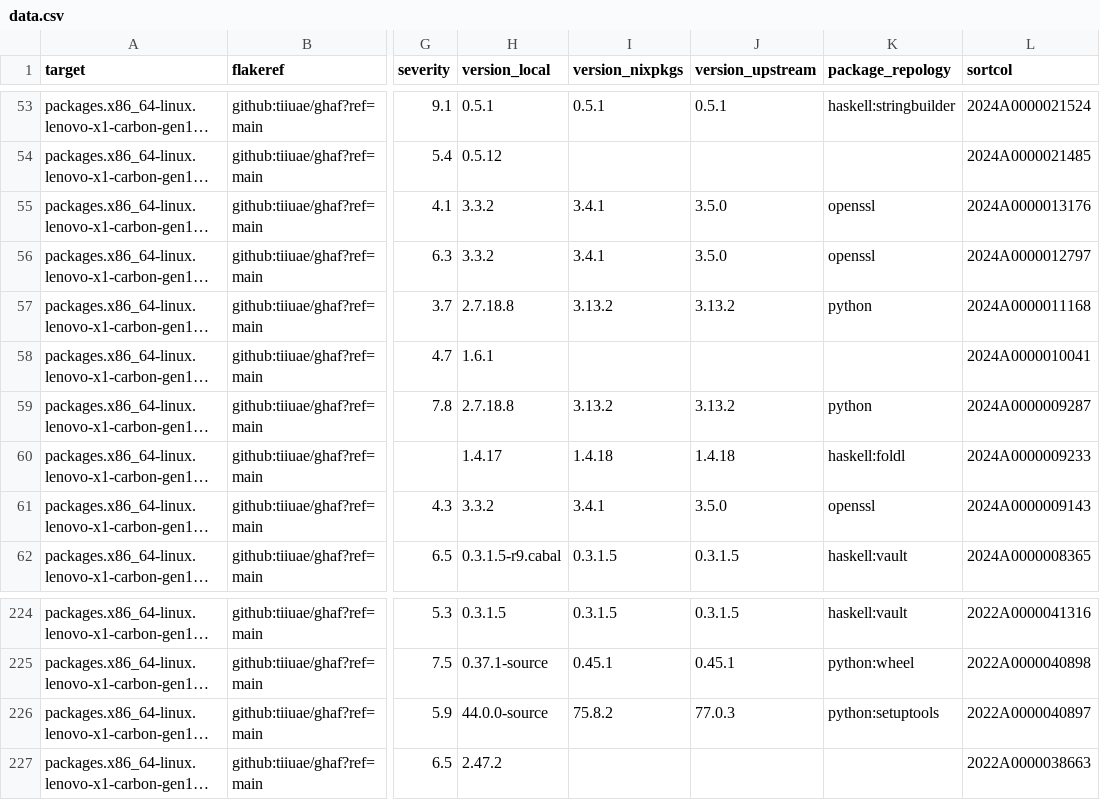
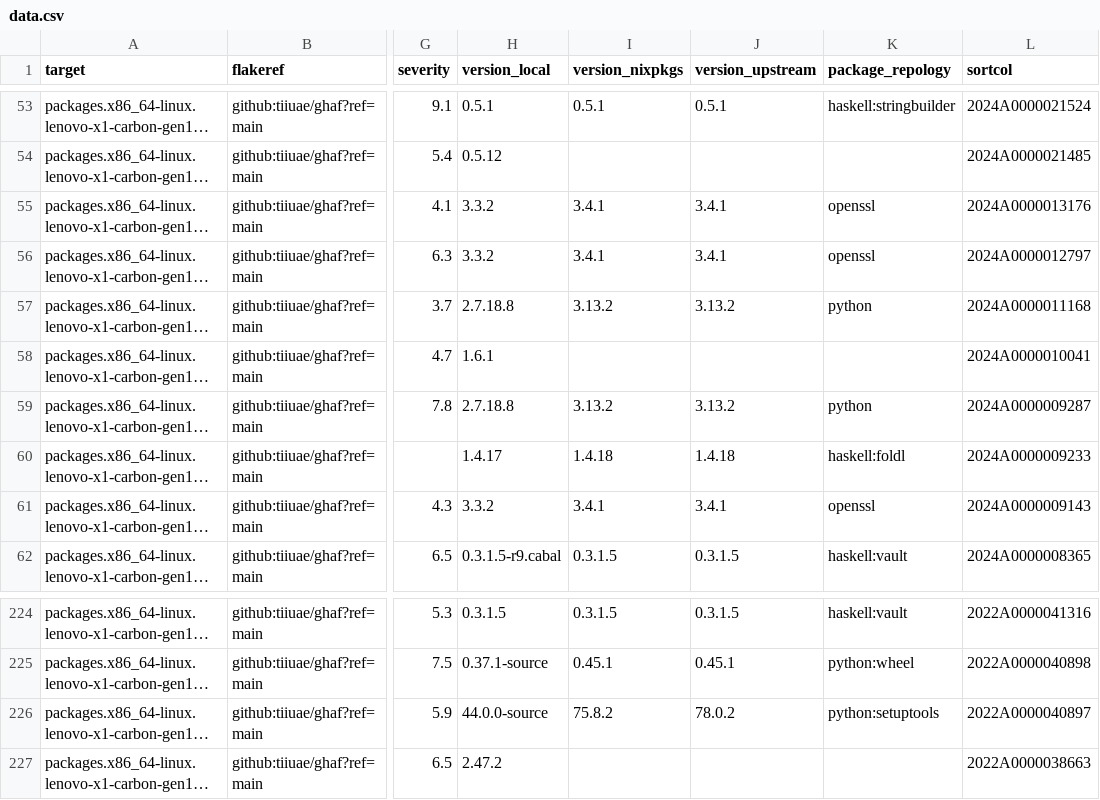
Before and after one commit to tiiuae/ghafscan, a CSV file: reports/main/data.csv, drawn as a sheet; only a part is shown, gaps mark what is left out; long unchanged cells end in …; the diff names each change by its address in the sheet, - before the commit and + after, or states it on an @@ line.

```diff
--- a/reports/main/data.csv
+++ b/reports/main/data.csv
-J55:J56 (version_upstream): 3.5.0
+J55:J56 (version_upstream): 3.4.1
-J61 (version_upstream): 3.5.0
+J61 (version_upstream): 3.4.1
-J226 (version_upstream): 77.0.3
+J226 (version_upstream): 78.0.2
```
Also changed, not shown: 1 other file.
